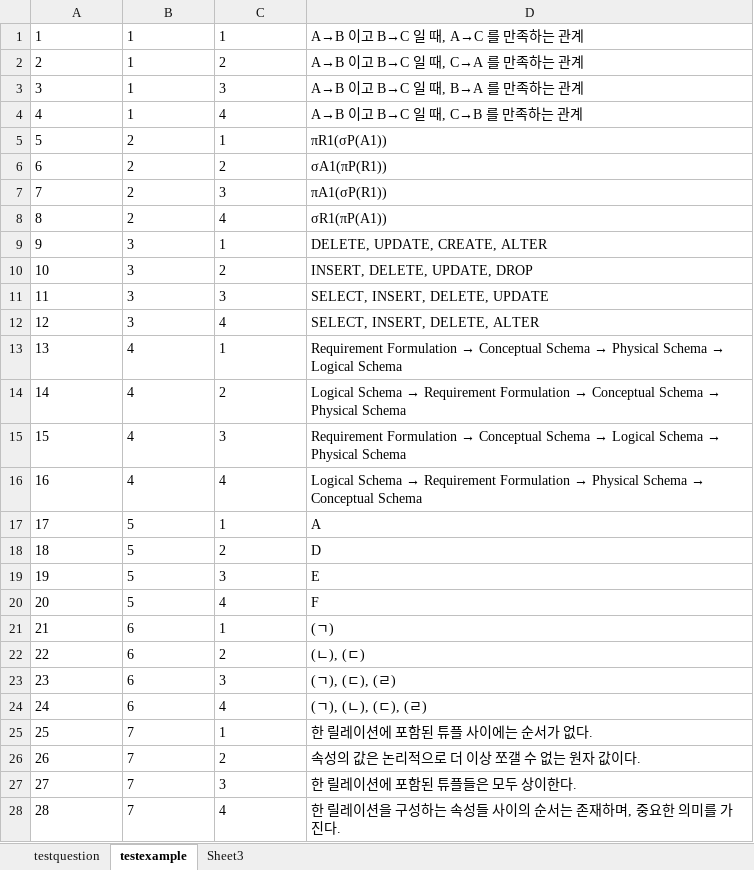
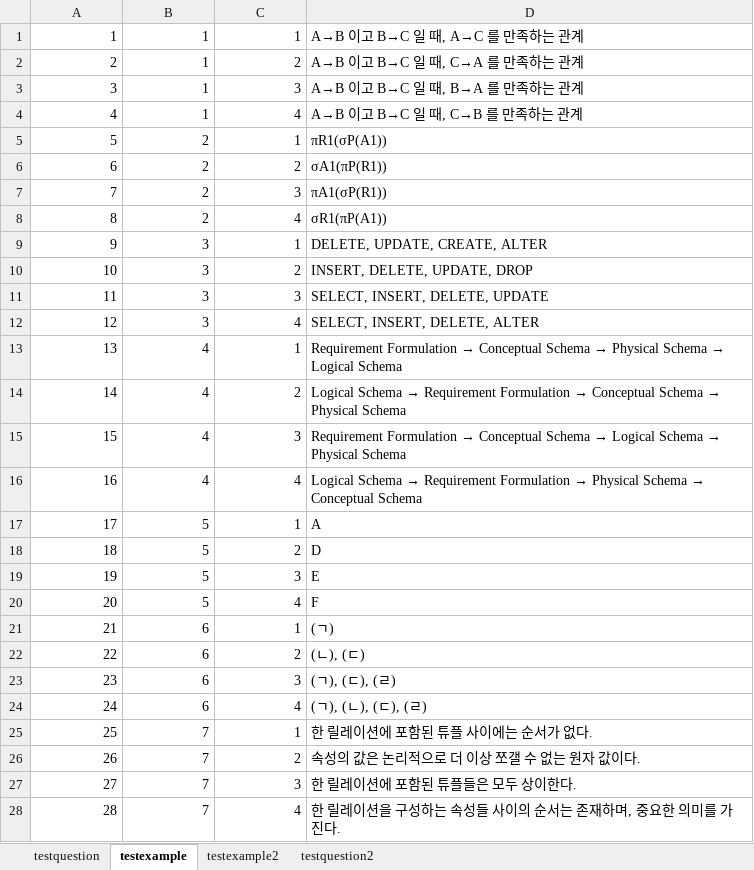
Before and after one commit to DaeguIT-MinSuKim/Omori, an Excel workbook: DataFiles/datafiles.xlsx, sheet testexample, drawn as a sheet; only a part is shown; values as stored, in another font and other column widths than the file's, no borders; the diff covers the shown part only; the diff names each change by its address in the sheet, - before the commit and + after, or states it on an @@ line.

```diff
--- a/DataFiles/datafiles.xlsx (sheet testexample)
+++ b/DataFiles/datafiles.xlsx (sheet testexample)
-sheet tab: Sheet3
+sheet tab: testexample2
+sheet tab: testquestion2
-A1:C28 alignment: left
+A1:C28 alignment: right
```
Also changed, not shown: cell formats elsewhere in this sheet, sheet testquestion, sheet testexample2, 10 other files.
